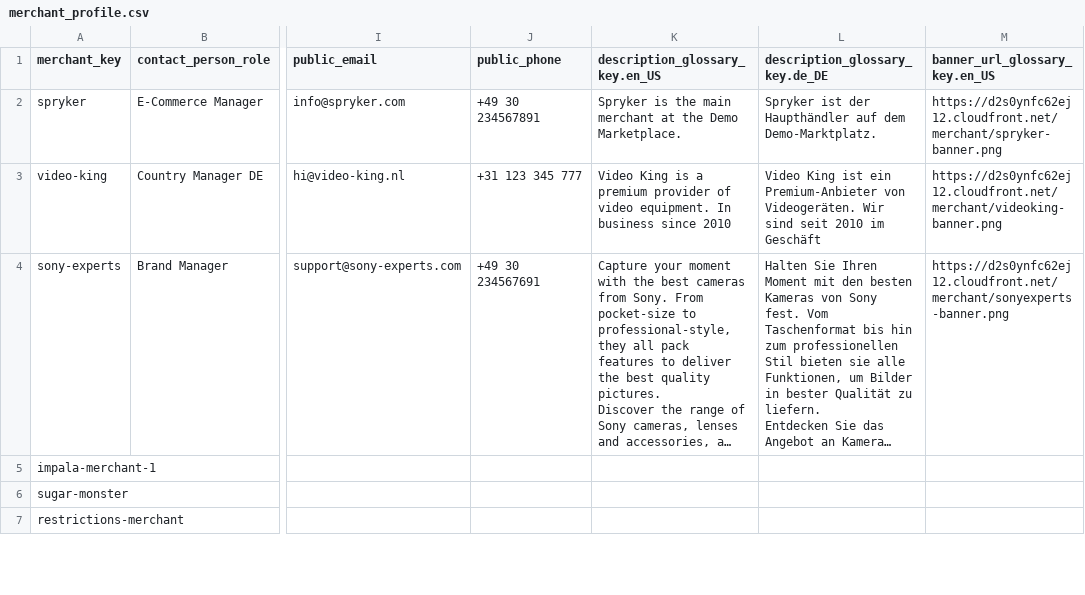
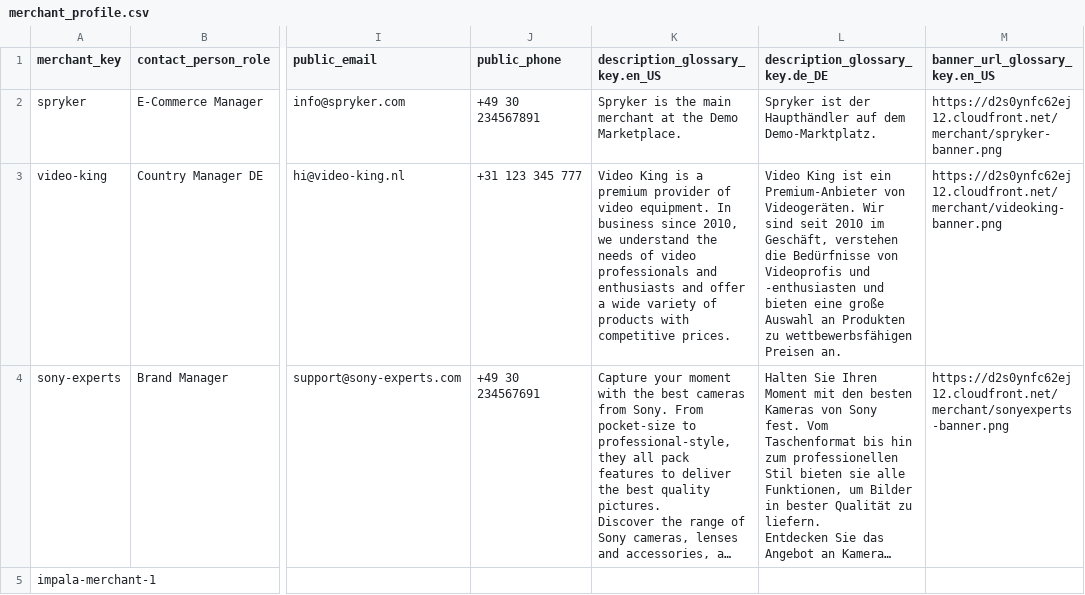
Before and after one commit to spryker/merchant-profile-data-import, a CSV file: data/import/merchant_profile.csv, drawn as a sheet; only a part is shown, gaps mark what is left out; the shorter side is filled out with more unchanged rows; long unchanged cells end in …; the diff names each change by its address in the sheet, - before the commit and + after, or states it on an @@ line.

Commit message:
MP-2503: Fixed demodata

```diff
--- a/data/import/merchant_profile.csv
+++ b/data/import/merchant_profile.csv
-K3 (description_glossary_key.en_US): …business since 2010
+K3 (description_glossary_key.en_US): …business since 2010, we understand the needs of video professionals and enthusiasts and offer a wide variety of products with competitive prices.
-L3 (description_glossary_key.de_DE): …2010 im Geschäft
+L3 (description_glossary_key.de_DE): …2010 im Geschäft, verstehen die Bedürfnisse von Videoprofis und -enthusiasten und bieten eine große Auswahl an Produkten zu wettbewerbsfähigen Preisen an.
```
